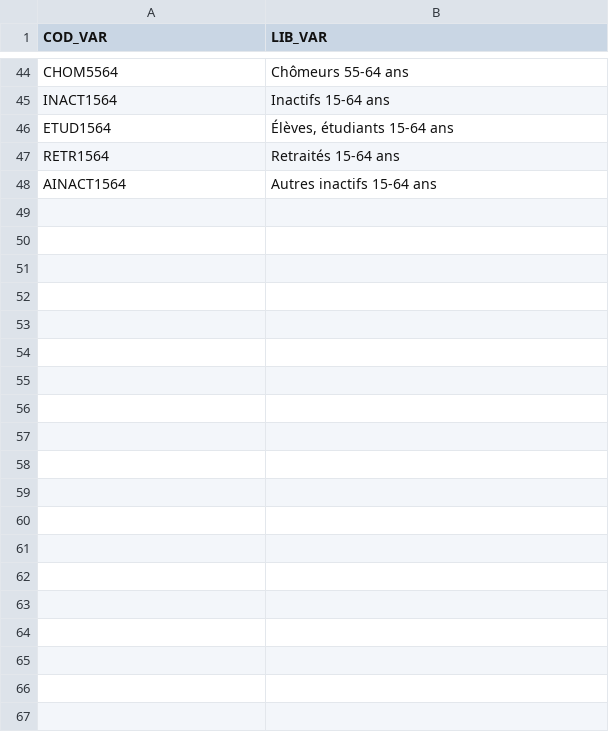
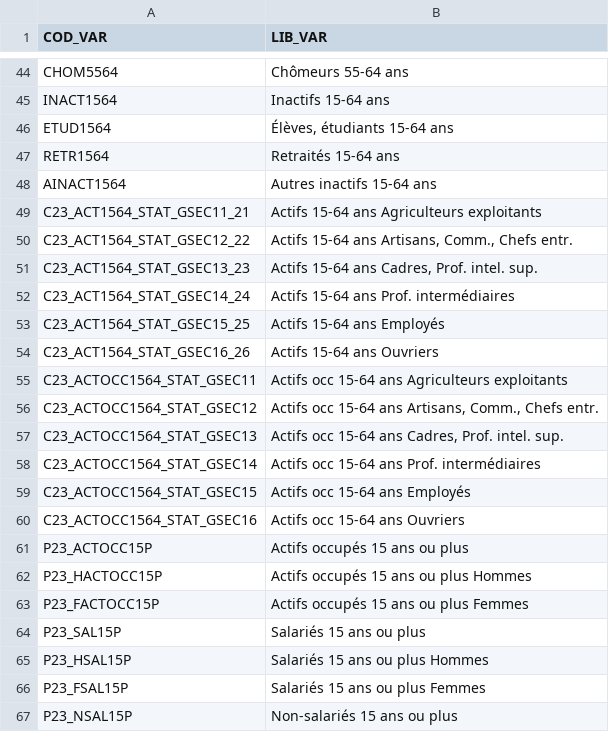
Before and after one commit to Twweetyy/ApplicationMAJ, a CSV file: exemples/lot2023/meta/meta_base-ic-activite-residents-2023.csv, drawn as a sheet; only a part is shown, gaps mark what is left out; the diff covers the shown part only.

```diff
--- a/exemples/lot2023/meta/meta_base-ic-activite-residents-2023.csv
+++ b/exemples/lot2023/meta/meta_base-ic-activite-residents-2023.csv
@@ -48 +48,20 @@ RETR1564;Retraités 15-64 ans
 AINACT1564;Autres inactifs 15-64 ans
+C23_ACT1564_STAT_GSEC11_21;Actifs 15-64 ans Agriculteurs exploitants
+C23_ACT1564_STAT_GSEC12_22;Actifs 15-64 ans Artisans, Comm., Chefs entr.
+C23_ACT1564_STAT_GSEC13_23;Actifs 15-64 ans Cadres, Prof. intel. sup.
+C23_ACT1564_STAT_GSEC14_24;Actifs 15-64 ans Prof. intermédiaires
+C23_ACT1564_STAT_GSEC15_25;Actifs 15-64 ans Employés
+C23_ACT1564_STAT_GSEC16_26;Actifs 15-64 ans Ouvriers
+C23_ACTOCC1564_STAT_GSEC11;Actifs occ 15-64 ans Agriculteurs exploitants
+C23_ACTOCC1564_STAT_GSEC12;Actifs occ 15-64 ans Artisans, Comm., Chefs entr.
+C23_ACTOCC1564_STAT_GSEC13;Actifs occ 15-64 ans Cadres, Prof. intel. sup.
+C23_ACTOCC1564_STAT_GSEC14;Actifs occ 15-64 ans Prof. intermédiaires
+C23_ACTOCC1564_STAT_GSEC15;Actifs occ 15-64 ans Employés
+C23_ACTOCC1564_STAT_GSEC16;Actifs occ 15-64 ans Ouvriers
+P23_ACTOCC15P;Actifs occupés 15 ans ou plus
+P23_HACTOCC15P;Actifs occupés 15 ans ou plus Hommes
+P23_FACTOCC15P;Actifs occupés 15 ans ou plus Femmes
+P23_SAL15P;Salariés 15 ans ou plus
+P23_HSAL15P;Salariés 15 ans ou plus Hommes
+P23_FSAL15P;Salariés 15 ans ou plus Femmes
+P23_NSAL15P;Non-salariés 15 ans ou plus
```
Also changed, not shown: 21 added rows elsewhere in this file, exemples/lot2023/data/base-ic-diplomes-formation-2023.CSV, exemples/lot2023/data/base-ic-logement-2023.CSV, 13 other files.
